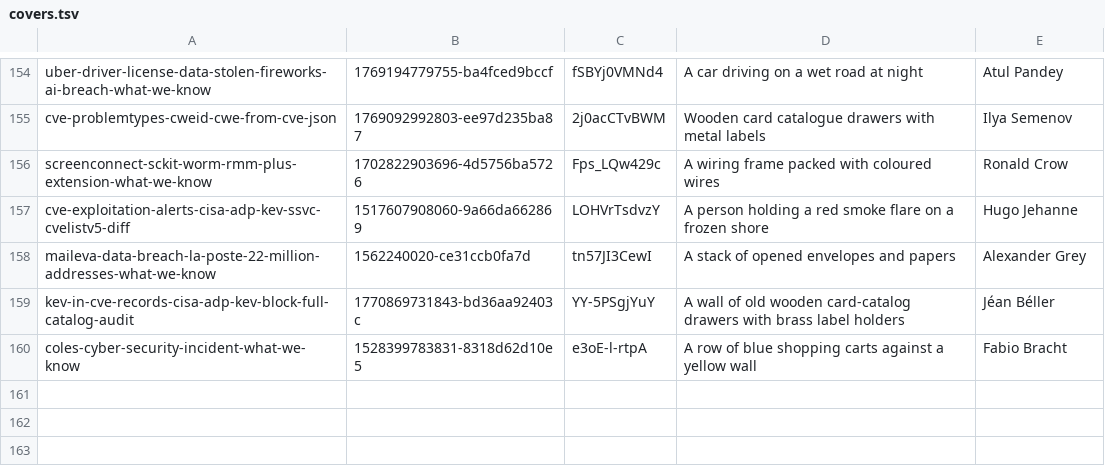
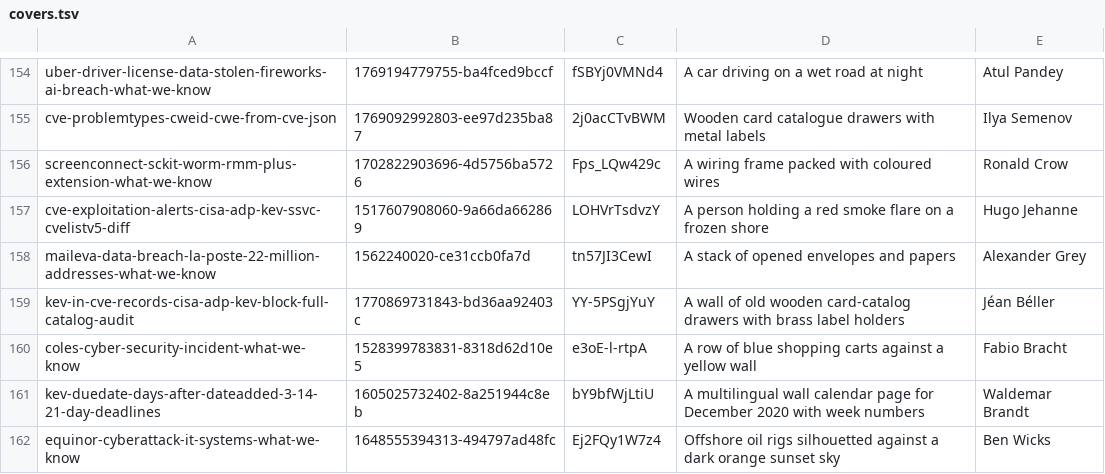
Before and after one commit to tehseensahab/firewall, a TSV file: scripts/covers.tsv, drawn as a sheet; only a part is shown, gaps mark what is left out; the diff names each change by its address in the sheet, - before the commit and + after, or states it on an @@ line.

```diff
--- a/scripts/covers.tsv
+++ b/scripts/covers.tsv
+row 161: kev-duedate-days-after-dateadded-3-14-21-day-deadlines | 1605025732402-8a251944c8eb | bY9bfWjLtiU | A multilingual wall calendar page for December 2020 with week numbers | Waldemar Brandt
+row 162: equinor-cyberattack-it-systems-what-we-know | 1648555394313-494797ad48fc | Ej2FQy1W7z4 | Offshore oil rigs silhouetted against a dark orange sunset sky | Ben Wicks
```
Also changed, not shown: 4 other files.
